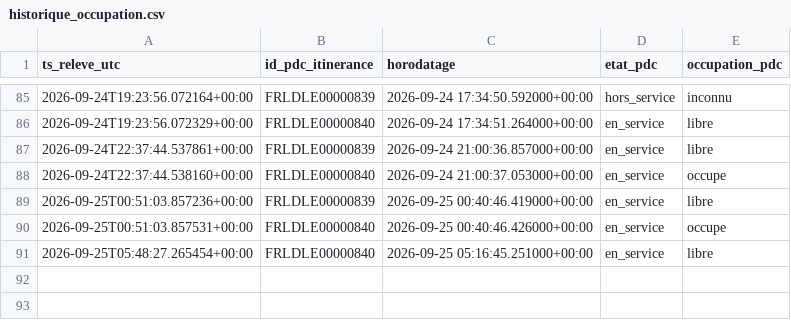
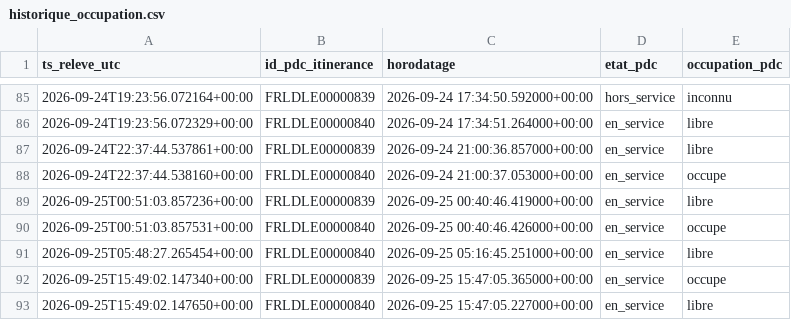
Before and after one commit to thi-cros/irve-lidl-occupation, a CSV file: historique_occupation.csv, drawn as a sheet; only a part is shown, gaps mark what is left out; the diff names each change by its address in the sheet, - before the commit and + after, or states it on an @@ line.

```diff
--- a/historique_occupation.csv
+++ b/historique_occupation.csv
+row 92: 2026-09-25T15:49:02.147340+00:00 | FRLDLE00000839 | 2026-09-25 15:47:05.365000+00:00 | en_service | occupe
+row 93: 2026-09-25T15:49:02.147650+00:00 | FRLDLE00000840 | 2026-09-25 15:47:05.227000+00:00 | en_service | libre
```
